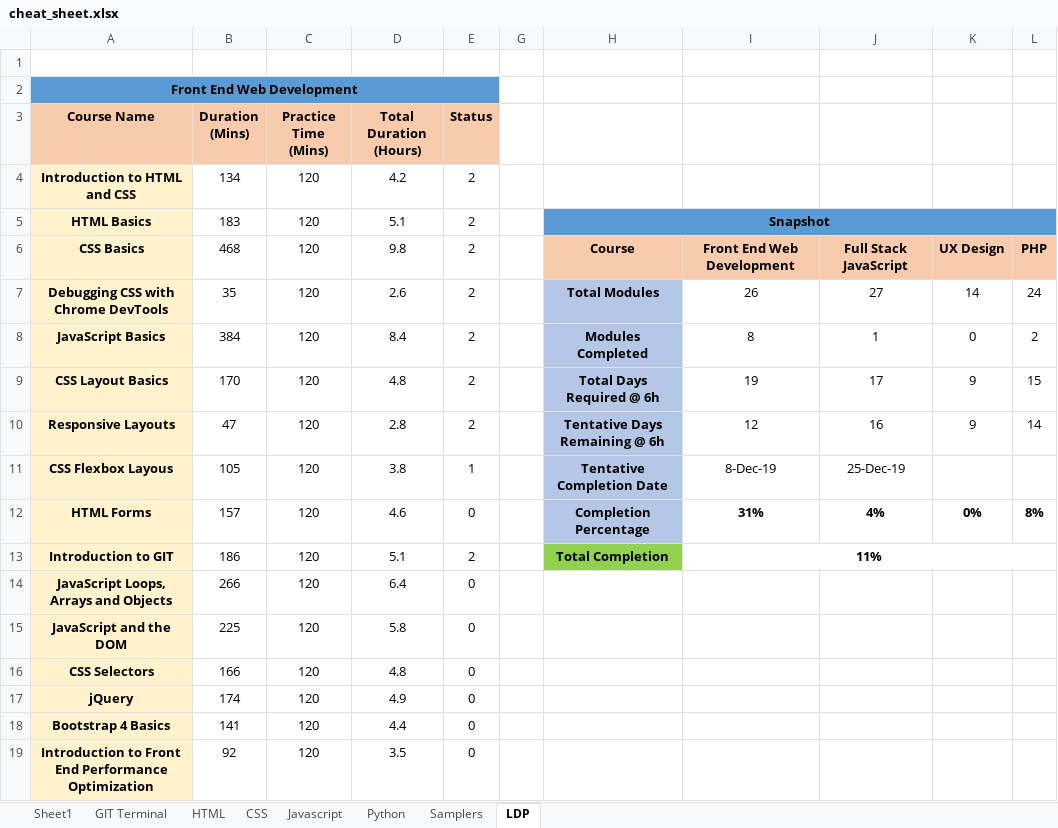
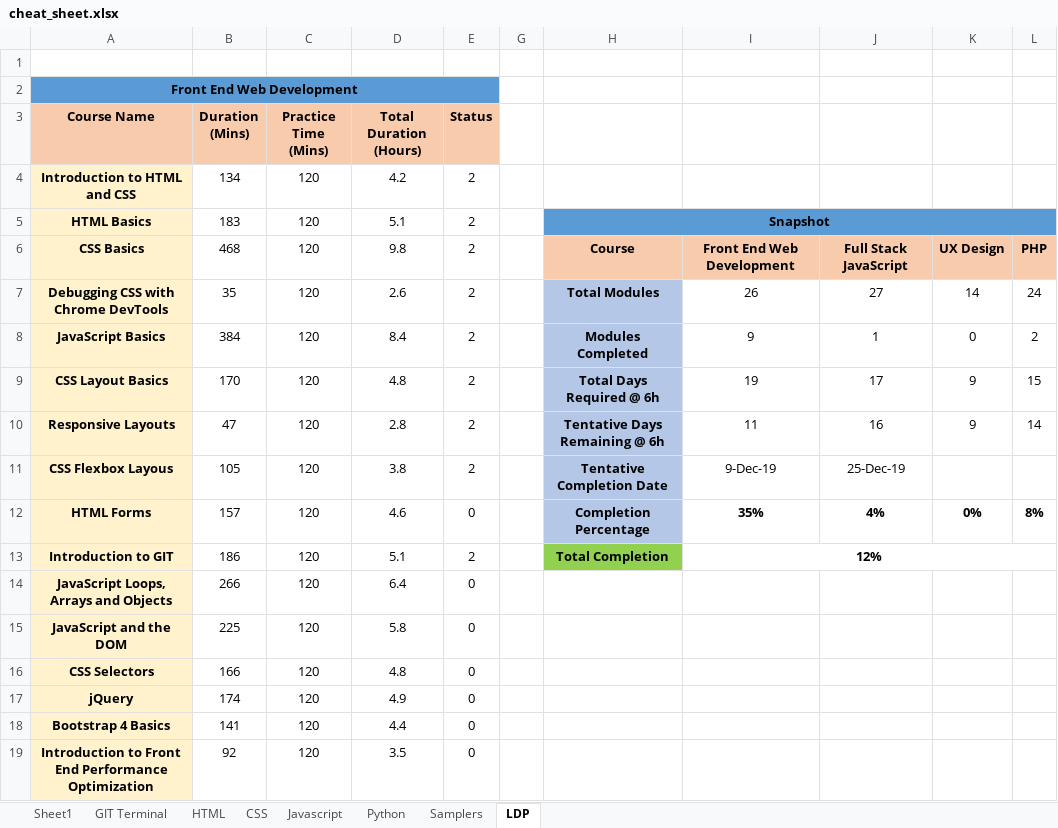
Before and after one commit to eatmydagon/cheat_sheet, an Excel workbook: cheat_sheet.xlsx, sheet LDP, drawn as a sheet; only a part is shown; values as stored, in another font and other column widths than the file's, no borders; conditional formats not drawn; the diff names each change by its address in the sheet, - before the commit and + after, or states it on an @@ line.

Commit message:
updates the cheat sheet

```diff
--- a/cheat_sheet.xlsx (sheet LDP)
+++ b/cheat_sheet.xlsx (sheet LDP)
-I8: 8
+I8: 9
-I10: 12
+I10: 11
-E11 (Status): 1
+E11 (Status): 2
-I11: 8-Dec-19
+I11: 9-Dec-19
-I12: 31%
+I12: 35%
-I13: 11%
+I13: 12%
```
Also changed, not shown: hidden cells.
